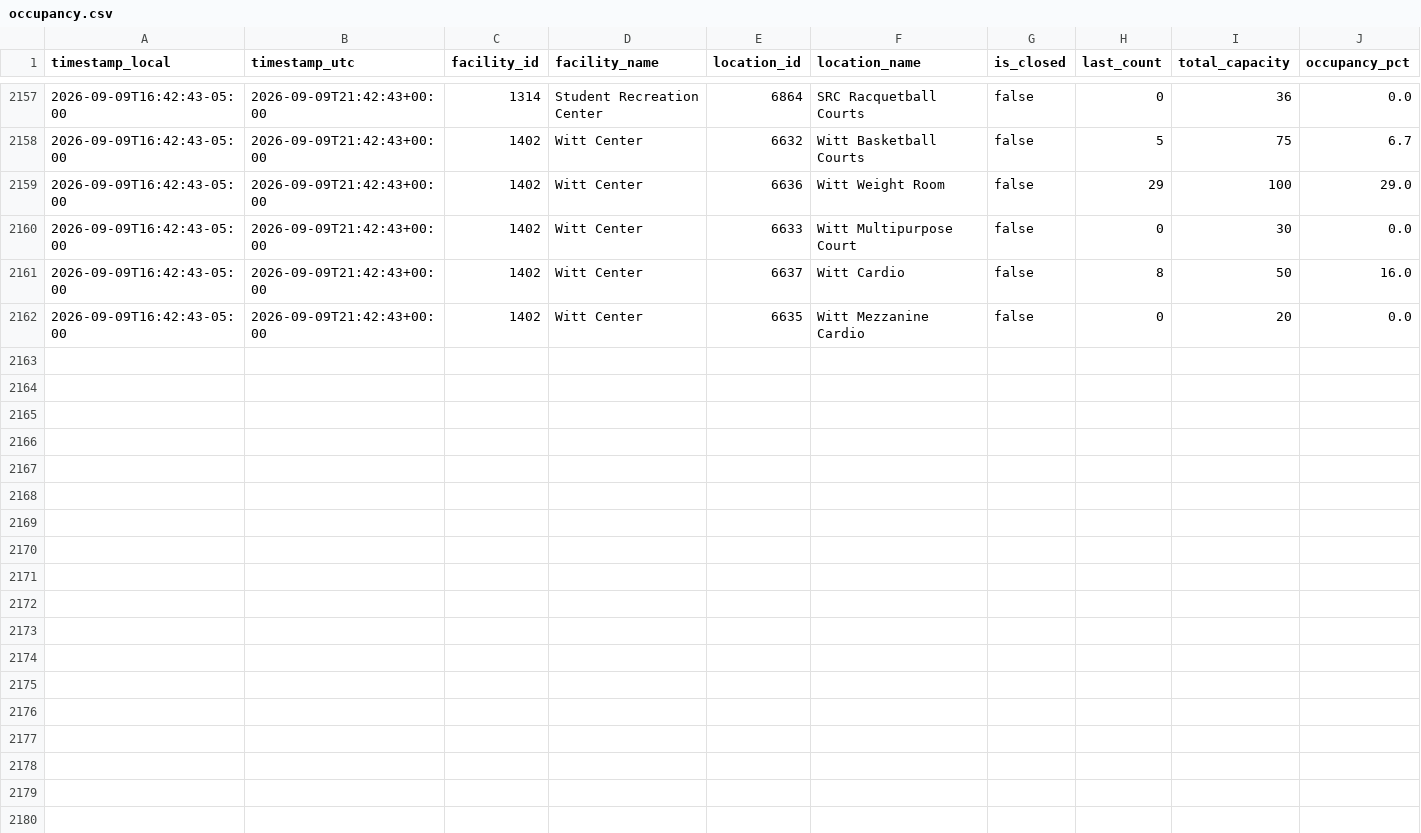
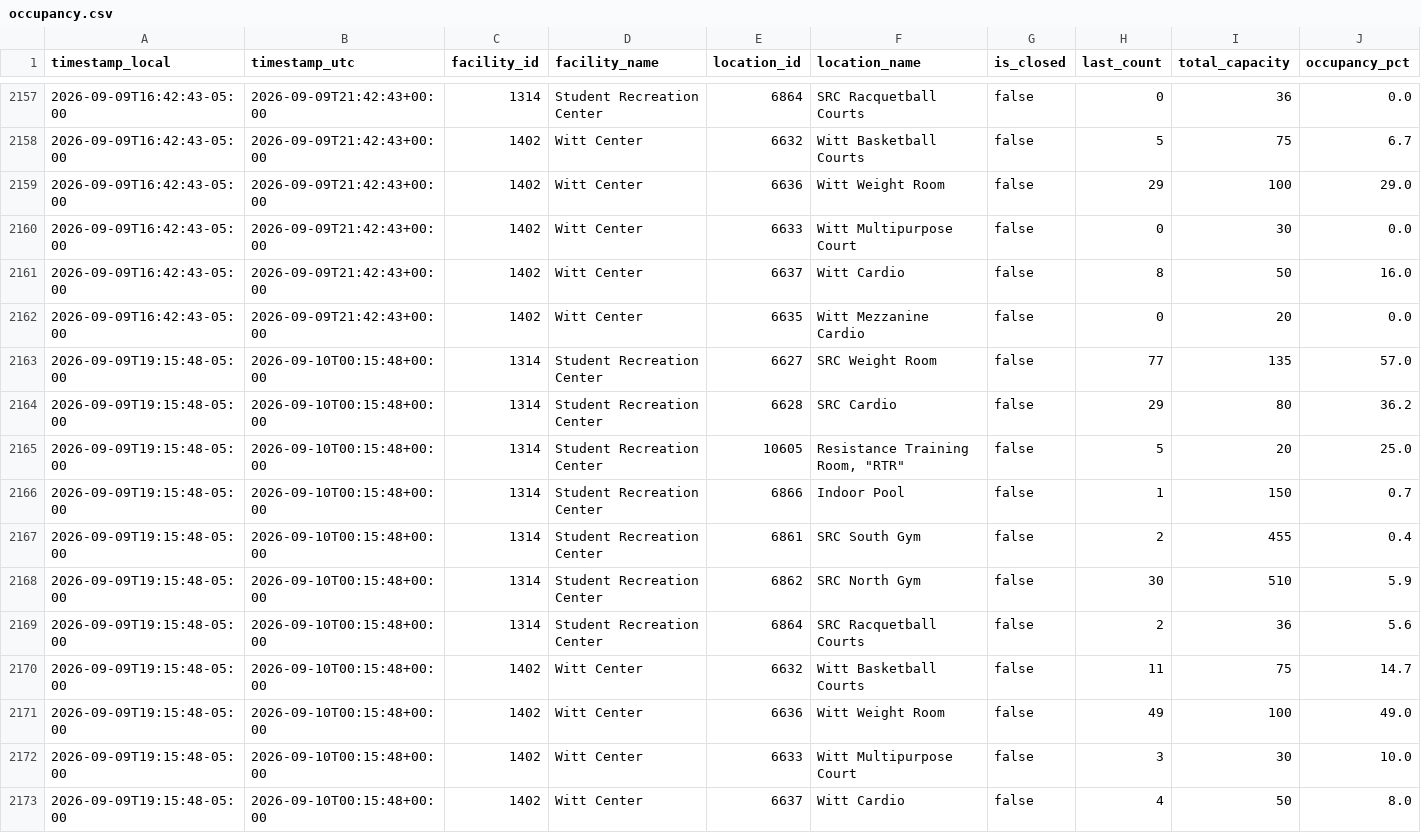
Before and after one commit to sandip1234-coder/occupancy_data_rec_center, a CSV file: data/occupancy.csv, drawn as a sheet; only a part is shown, gaps mark what is left out; rows hold the shown columns only; the diff names each change by its address in the sheet, - before the commit and + after, or states it on an @@ line.

```diff
--- a/data/occupancy.csv
+++ b/data/occupancy.csv
+row 2163: 2026-09-09T19:15:48-05:00 | 2026-09-10T00:15:48+00:00 | 1314 | Student Recreation Center | 6627 | SRC Weight Room | false | 77 | 135 | 57.0
+row 2164: 2026-09-09T19:15:48-05:00 | 2026-09-10T00:15:48+00:00 | 1314 | Student Recreation Center | 6628 | SRC Cardio | false | 29 | 80 | 36.2
+row 2165: 2026-09-09T19:15:48-05:00 | 2026-09-10T00:15:48+00:00 | 1314 | Student Recreation Center | 10605 | Resistance Training Room, "RTR" | false | 5 | 20 | 25.0
+row 2166: 2026-09-09T19:15:48-05:00 | 2026-09-10T00:15:48+00:00 | 1314 | Student Recreation Center | 6866 | Indoor Pool | false | 1 | 150 | 0.7
+row 2167: 2026-09-09T19:15:48-05:00 | 2026-09-10T00:15:48+00:00 | 1314 | Student Recreation Center | 6861 | SRC South Gym | false | 2 | 455 | 0.4
+row 2168: 2026-09-09T19:15:48-05:00 | 2026-09-10T00:15:48+00:00 | 1314 | Student Recreation Center | 6862 | SRC North Gym | false | 30 | 510 | 5.9
+row 2169: 2026-09-09T19:15:48-05:00 | 2026-09-10T00:15:48+00:00 | 1314 | Student Recreation Center | 6864 | SRC Racquetball Courts | false | 2 | 36 | 5.6
+row 2170: 2026-09-09T19:15:48-05:00 | 2026-09-10T00:15:48+00:00 | 1402 | Witt Center | 6632 | Witt Basketball Courts | false | 11 | 75 | 14.7
+row 2171: 2026-09-09T19:15:48-05:00 | 2026-09-10T00:15:48+00:00 | 1402 | Witt Center | 6636 | Witt Weight Room | false | 49 | 100 | 49.0
+row 2172: 2026-09-09T19:15:48-05:00 | 2026-09-10T00:15:48+00:00 | 1402 | Witt Center | 6633 | Witt Multipurpose Court | false | 3 | 30 | 10.0
+row 2173: 2026-09-09T19:15:48-05:00 | 2026-09-10T00:15:48+00:00 | 1402 | Witt Center | 6637 | Witt Cardio | false | 4 | 50 | 8.0
```
